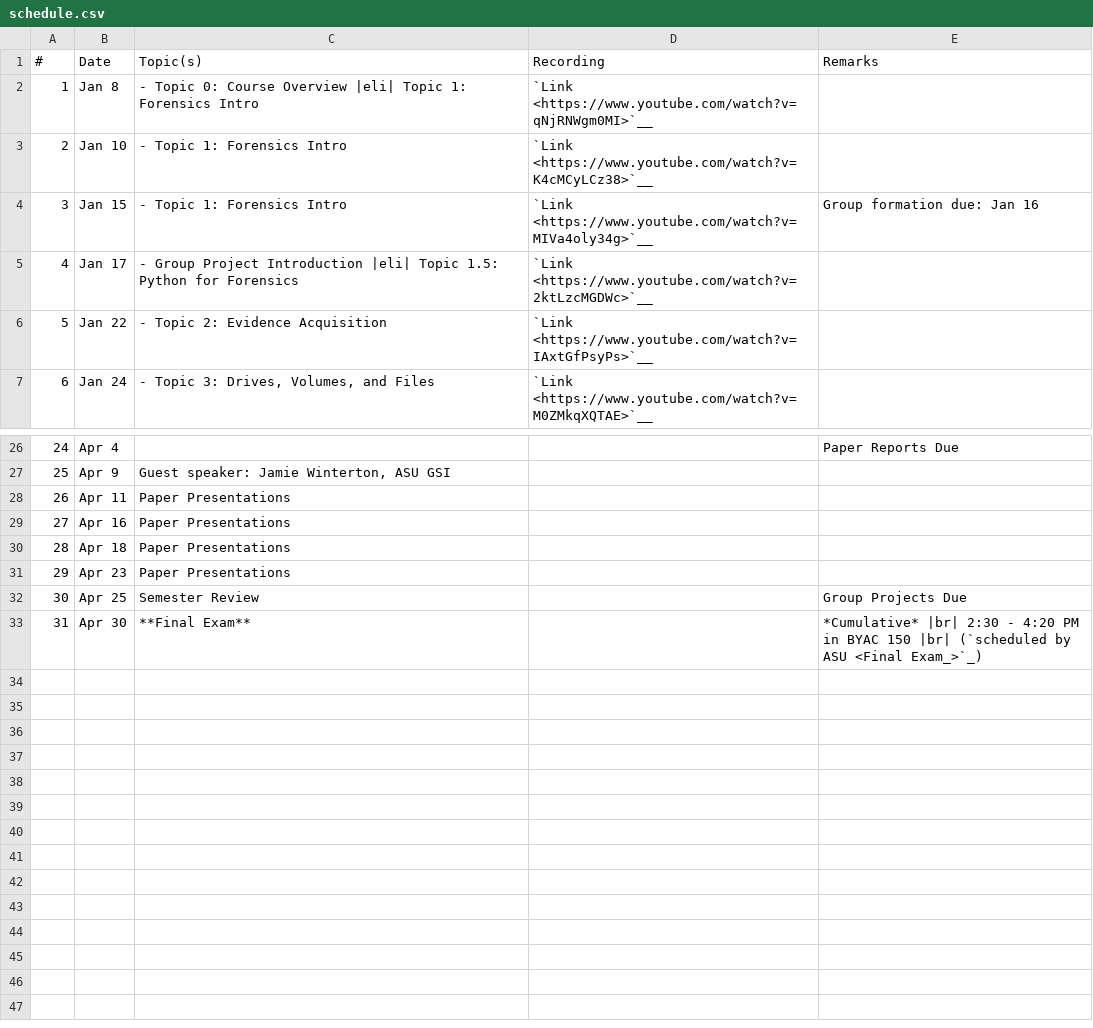
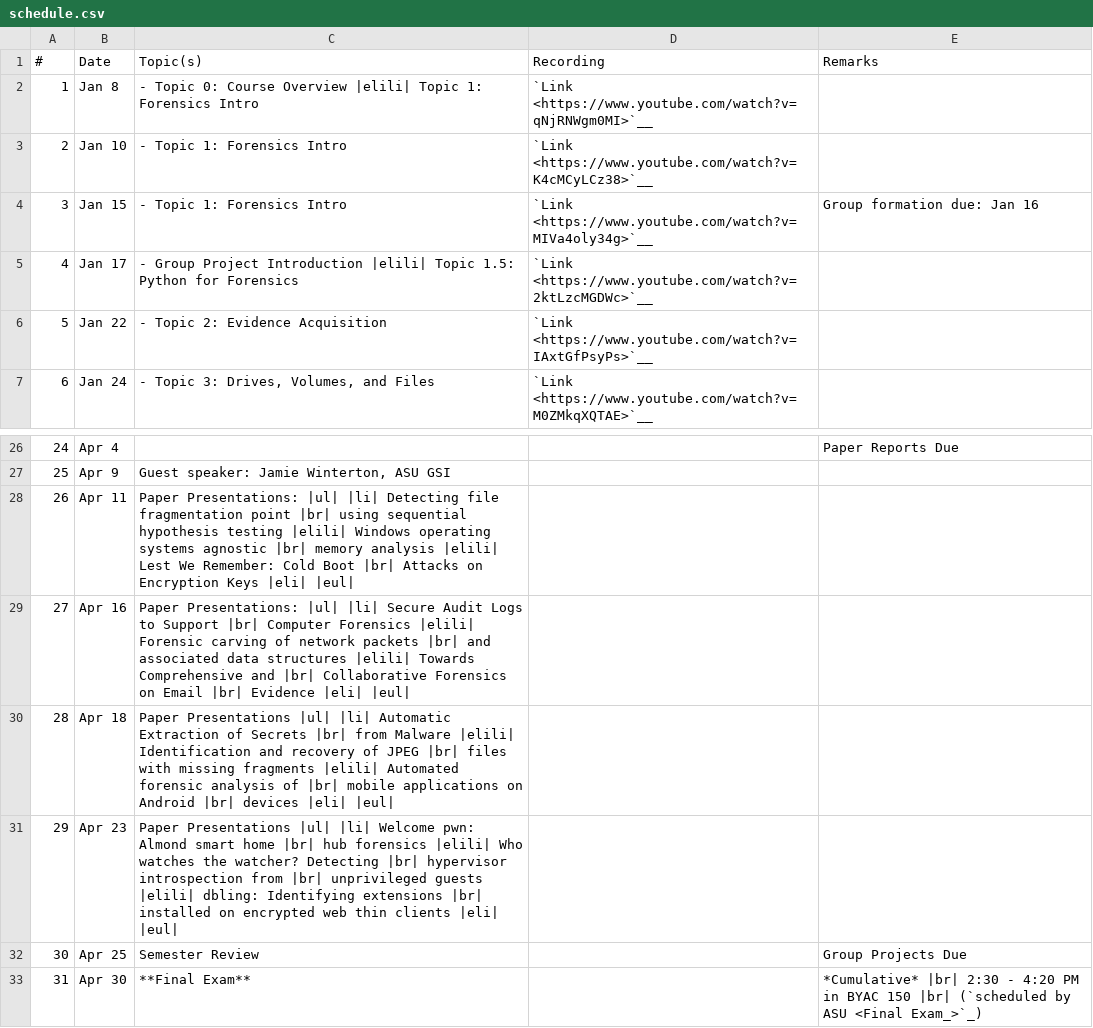
Before and after one commit to mmabey/mmabey.github.io, a CSV file: cse469s19/schedule.csv, drawn as a sheet; only a part is shown, gaps mark what is left out.

Commit message:
Added paper presentation titles to schedule

```diff
--- a/cse469s19/schedule.csv
+++ b/cse469s19/schedule.csv
@@ -1,6 +1,6 @@
 "#", "Date",    "Topic(s)", "Recording", "Remarks"
-  1, "Jan 8",   "- Topic 0: Course Overview |eli| Topic 1: Forensics Intro", "`Link <https://www.youtube.com/watch?v=qNjRNWgm0MI>`__", ""
+  1, "Jan 8",   "- Topic 0: Course Overview |elili| Topic 1: Forensics Intro", "`Link <https://www.youtube.com/watch?v=qNjRNWgm0MI>`__", ""
   2, "Jan 10",  "- Topic 1: Forensics Intro", "`Link <https://www.youtube.com/watch?v=K4cMCyLCz38>`__", ""
   3, "Jan 15",  "- Topic 1: Forensics Intro", "`Link <https://www.youtube.com/watch?v=MIVa4oly34g>`__", "Group formation due: Jan 16"
-  4, "Jan 17",  "- Group Project Introduction |eli| Topic 1.5: Python for Forensics", "`Link <https://www.youtube.com/watch?v=2ktLzcMGDWc>`__", ""
+  4, "Jan 17",  "- Group Project Introduction |elili| Topic 1.5: Python for Forensics", "`Link <https://www.youtube.com/watch?v=2ktLzcMGDWc>`__", ""
   5, "Jan 22",  "- Topic 2: Evidence Acquisition", "`Link <https://www.youtube.com/watch?v=IAxtGfPsyPs>`__", ""
@@ -27,6 +27,6 @@
  25, "Apr 9",   "Guest speaker: Jamie Winterton, ASU GSI", ""
- 26, "Apr 11",  "Paper Presentations", ""
- 27, "Apr 16",  "Paper Presentations", ""
- 28, "Apr 18",  "Paper Presentations", ""
- 29, "Apr 23",  "Paper Presentations", ""
+ 26, "Apr 11",  "Paper Presentations: |ul| |li| Detecting file fragmentation point |br| using sequential hypothesis testing |elili| Windows operating systems agnostic |br| memory analysis |elili| Lest We Remember: Cold Boot |br| Attacks on Encryption Keys |eli| |eul|", ""
+ 27, "Apr 16",  "Paper Presentations: |ul| |li| Secure Audit Logs to Support |br| Computer Forensics |elili| Forensic carving of network packets |br| and associated data structures |elili| Towards Comprehensive and |br| Collaborative Forensics on Email |br| Evidence |eli| |eul|", ""
+ 28, "Apr 18",  "Paper Presentations |ul| |li| Automatic Extraction of Secrets |br| from Malware |elili| Identification and recovery of JPEG |br| files with missing fragments |elili| Automated forensic analysis of |br| mobile applications on Android |br| devices |eli| |eul|", ""
+ 29, "Apr 23",  "Paper Presentations |ul| |li| Welcome pwn: Almond smart home |br| hub forensics |elili| Who watches the watcher? Detecting |br| hypervisor introspection from |br| unprivileged guests |elili| dbling: Identifying extensions |br| installed on encrypted web thin clients |eli| |eul|", ""
  30, "Apr 25",  "Semester Review", "", "Group Projects Due"
```
Also changed, not shown: 1 other file.
